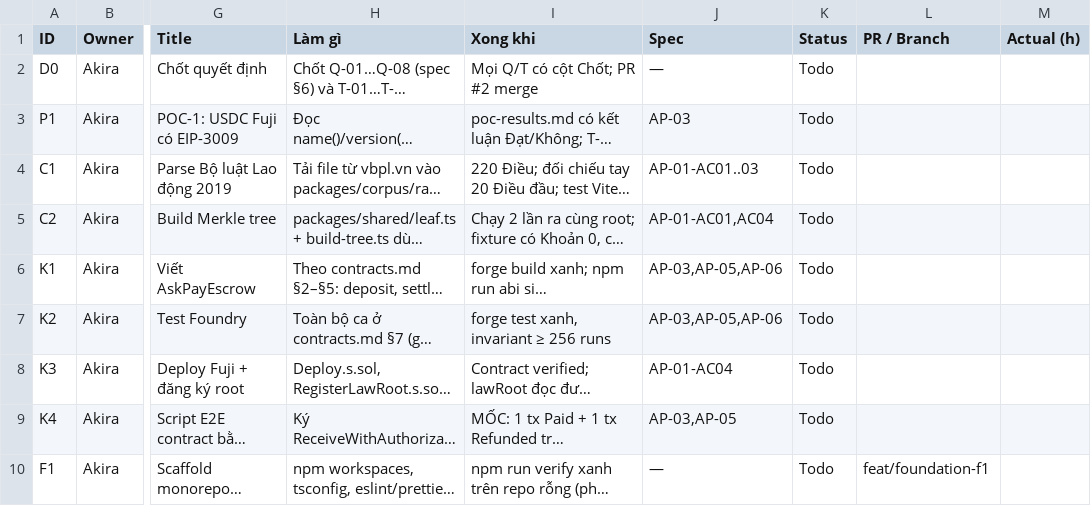
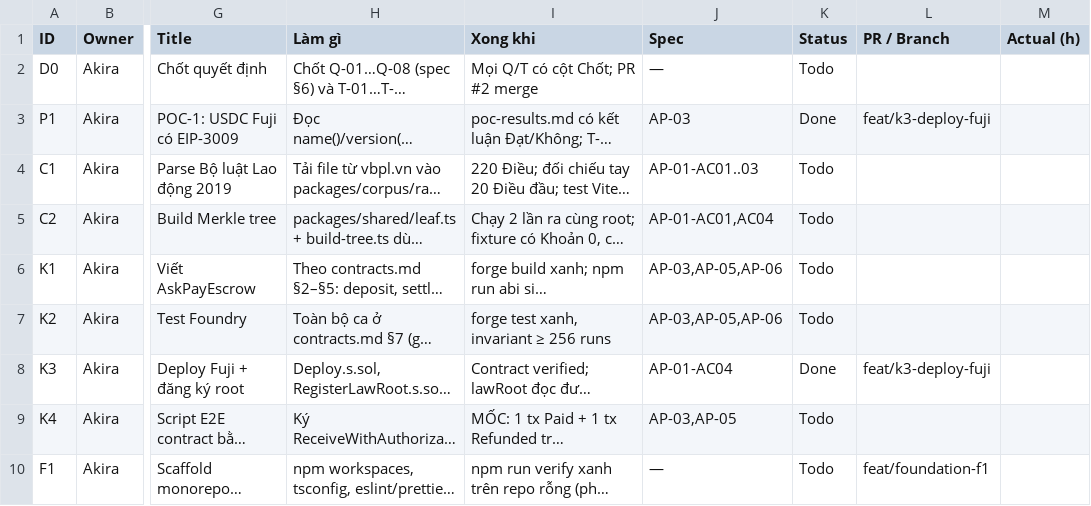
Before and after one commit to AkiraTomori/AskPay, a CSV file: docs/runbook/tasks.csv, drawn as a sheet; only a part is shown, gaps mark what is left out; long unchanged cells end in …; the diff names each change by its address in the sheet, - before the commit and + after, or states it on an @@ line.

```diff
--- a/docs/runbook/tasks.csv
+++ b/docs/runbook/tasks.csv
-K3 (Status): Todo
+K3 (Status): Done
-L3 (PR / Branch): (empty)
+L3 (PR / Branch): feat/k3-deploy-fuji
-K8 (Status): Todo
+K8 (Status): Done
-L8 (PR / Branch): (empty)
+L8 (PR / Branch): feat/k3-deploy-fuji
```
Also changed, not shown: 16 other files.
